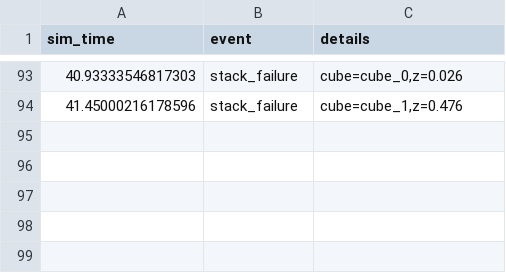
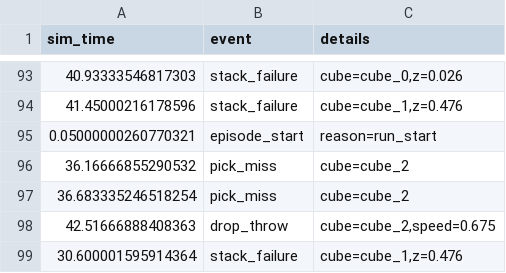
Before and after one commit to LimChanju/SeRT-Training-Platform, a CSV file: v2/errp_markers.csv, drawn as a sheet; only a part is shown, gaps mark what is left out; the diff names each change by its address in the sheet, - before the commit and + after, or states it on an @@ line.

```diff
--- a/v2/errp_markers.csv
+++ b/v2/errp_markers.csv
+row 95: 0.05000000260770321 | episode_start | reason=run_start
+row 96: 36.16666855290532 | pick_miss | cube=cube_2
+row 97: 36.683335246518254 | pick_miss | cube=cube_2
+row 98: 42.51666888408363 | drop_throw | cube=cube_2,speed=0.675
+row 99: 30.600001595914364 | stack_failure | cube=cube_1,z=0.476
```
Also changed, not shown: 4 other files.
